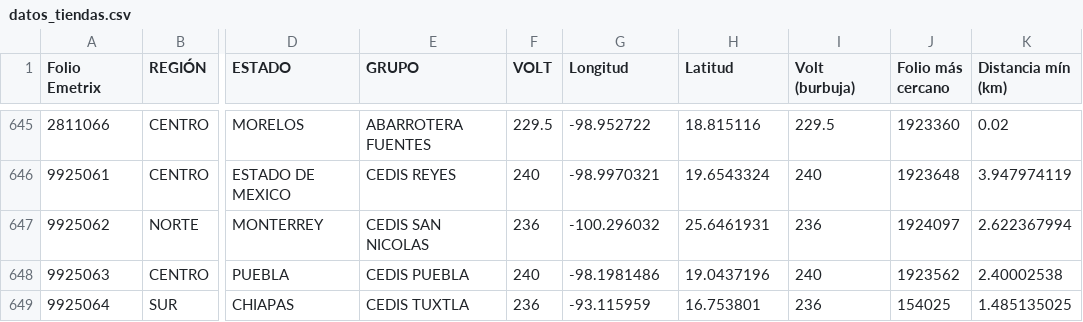
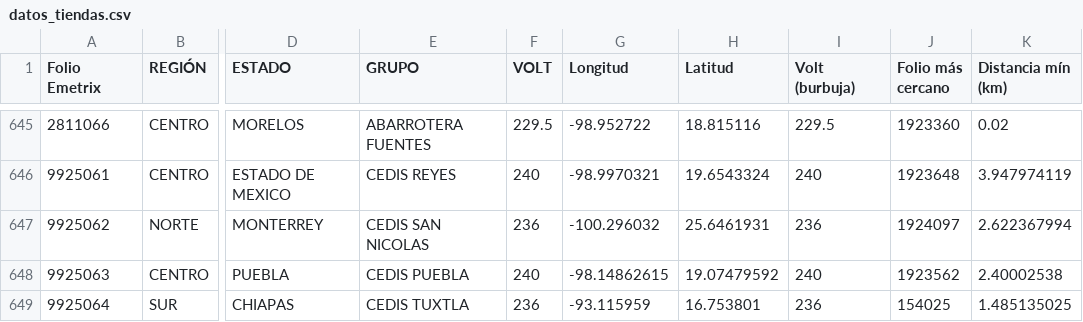
Before and after one commit to Jrhuerta93/mapa-coropletico-volt, a CSV file: datos_tiendas.csv, drawn as a sheet; only a part is shown, gaps mark what is left out; the diff names each change by its address in the sheet, - before the commit and + after, or states it on an @@ line.

Commit message:
Add files via upload

```diff
--- a/datos_tiendas.csv
+++ b/datos_tiendas.csv
-G648 (Longitud): -98.1981486
+G648 (Longitud): -98.14862615
-H648 (Latitud): 19.0437196
+H648 (Latitud): 19.07479592
```
